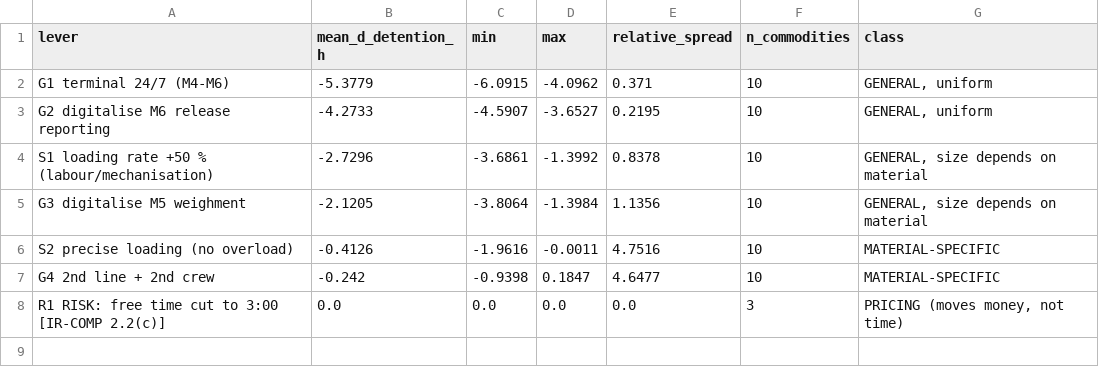
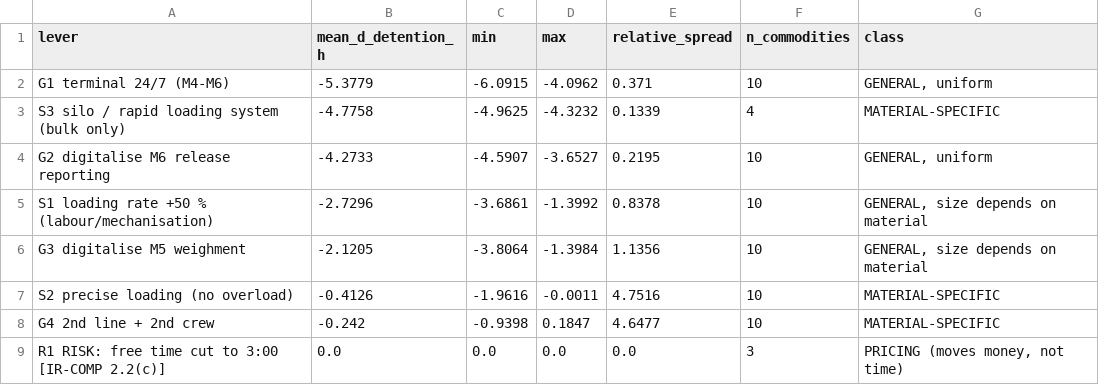
Before and after one commit to MasterChief-Ayan/Freight-optimization, a CSV file: results/layer6_C2_lever_classes.csv, drawn as a sheet.

```diff
--- a/results/layer6_C2_lever_classes.csv
+++ b/results/layer6_C2_lever_classes.csv
@@ -2,2 +2,3 @@ lever,mean_d_detention_h,min,max,relative_spread,n_commodities,class
 G1 terminal 24/7 (M4-M6),-5.3779,-6.0915,-4.0962,0.371,10,"GENERAL, uniform"
+S3 silo / rapid loading system (bulk only),-4.7758,-4.9625,-4.3232,0.1339,4,MATERIAL-SPECIFIC
 G2 digitalise M6 release reporting,-4.2733,-4.5907,-3.6527,0.2195,10,"GENERAL, uniform"
```
Also changed, not shown: results/layer5_S1_bounds.csv, results/layer5_S1_oat_levels.csv, 24 other files.
